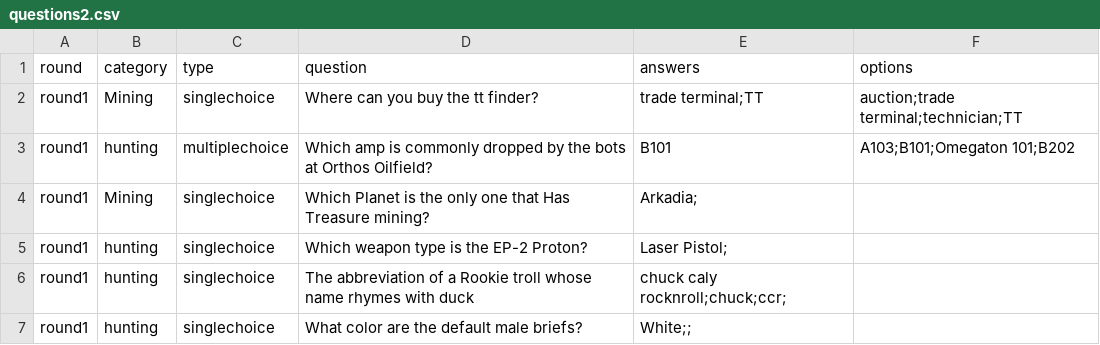
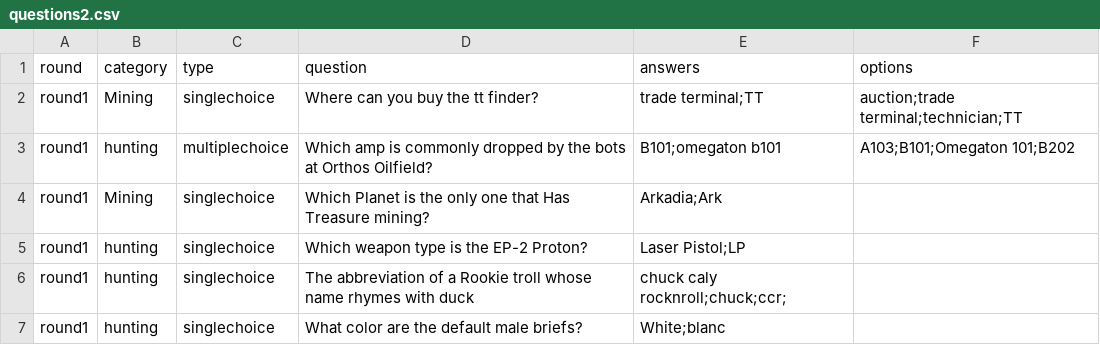
Before and after one commit to Clickmeharder/Pixelb8, a CSV file: assets/data/eu-data/questions2.csv, drawn as a sheet.

Commit message:
Update questions2.csv

```diff
--- a/assets/data/eu-data/questions2.csv
+++ b/assets/data/eu-data/questions2.csv
@@ -2,6 +2,6 @@ round,category,type,question,answers,options
 round1,Mining,singlechoice,"Where can you buy the tt finder?","trade terminal;TT","auction;trade terminal;technician;TT"
-round1,hunting,multiplechoice,"Which amp is commonly dropped by the bots at Orthos Oilfield?","B101","A103;B101;Omegaton 101;B202"
-round1,Mining,singlechoice,"Which Planet is the only one that Has Treasure mining?","Arkadia;",""
-round1,hunting,singlechoice,"Which weapon type is the EP-2 Proton?","Laser Pistol;",""
+round1,hunting,multiplechoice,"Which amp is commonly dropped by the bots at Orthos Oilfield?","B101;omegaton b101","A103;B101;Omegaton 101;B202"
+round1,Mining,singlechoice,"Which Planet is the only one that Has Treasure mining?","Arkadia;Ark",""
+round1,hunting,singlechoice,"Which weapon type is the EP-2 Proton?","Laser Pistol;LP",""
 round1,hunting,singlechoice,"The abbreviation of a Rookie troll whose name rhymes with duck","chuck caly rocknroll;chuck;ccr;",""
-round1,hunting,singlechoice,"What color are the default male briefs?","White;;",""
+round1,hunting,singlechoice,"What color are the default male briefs?","White;blanc",""
```
